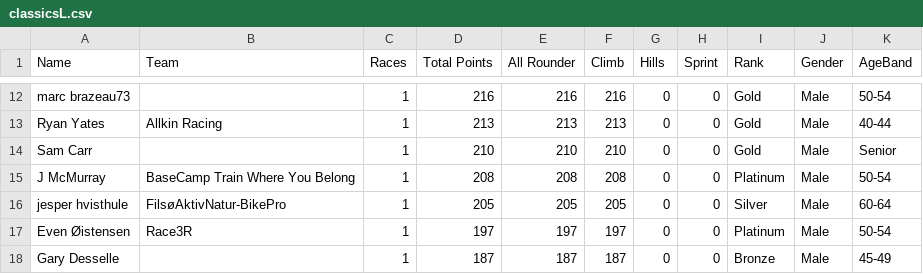
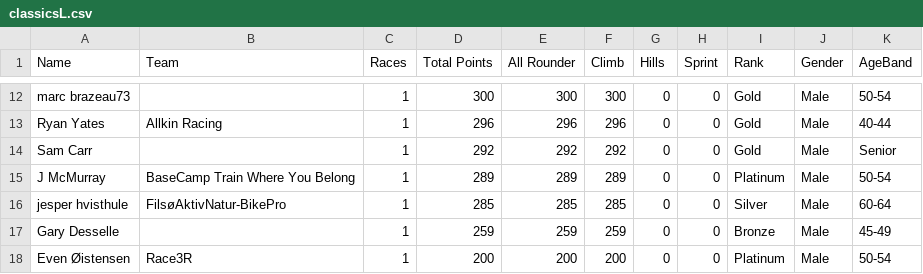
Before and after one commit to somaek/somaek.github.io, a CSV file: classicsL.csv, drawn as a sheet; only a part is shown, gaps mark what is left out; removed rows and columns are numbered as before the commit, all else as after; the diff covers the shown part only; the diff names each change by its address in the sheet, - before the commit and + after, or states it on an @@ line.

```diff
--- a/classicsL.csv
+++ b/classicsL.csv
-D12 (Total Points): 216
+D12 (Total Points): 300
-E12 (All Rounder): 216
+E12 (All Rounder): 300
-F12 (Climb): 216
+F12 (Climb): 300
-D13 (Total Points): 213
+D13 (Total Points): 296
-E13 (All Rounder): 213
+E13 (All Rounder): 296
-F13 (Climb): 213
+F13 (Climb): 296
-D14 (Total Points): 210
+D14 (Total Points): 292
-E14 (All Rounder): 210
+E14 (All Rounder): 292
-F14 (Climb): 210
+F14 (Climb): 292
-D15 (Total Points): 208
+D15 (Total Points): 289
-E15 (All Rounder): 208
+E15 (All Rounder): 289
-F15 (Climb): 208
+F15 (Climb): 289
-D16 (Total Points): 205
+D16 (Total Points): 285
-E16 (All Rounder): 205
+E16 (All Rounder): 285
-F16 (Climb): 205
+F16 (Climb): 285
+row 17: Gary Desselle |  | 1 | 259 | 259 | 259 | 0 | 0 | Bronze | Male | 45-49
-D18 (Total Points): 197
+D18 (Total Points): 200
-E18 (All Rounder): 197
+E18 (All Rounder): 200
-F18 (Climb): 197
+F18 (Climb): 200
-row 18: Gary Desselle |  | 1 | 187 | 187 | 187 | 0 | 0 | Bronze | Male | 45-49
```
Also changed, not shown: 30 edited cells elsewhere in this file, classicsW.csv.
